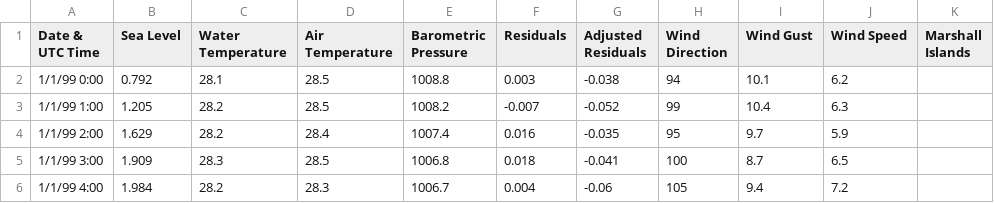
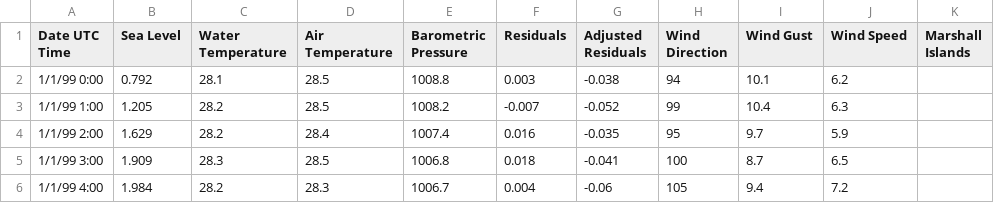
Before and after one commit to liamrooz/enviro_data, a CSV file: Marshall_1999_Edited.csv, drawn as a sheet; only a part is shown.

Commit message:
Add files via upload

```diff
--- a/Marshall_1999_Edited.csv
+++ b/Marshall_1999_Edited.csv
@@ -1,2 +1,2 @@
- Date & UTC Time,Sea Level,Water Temperature,Air Temperature,Barometric Pressure,Residuals,Adjusted Residuals,Wind Direction,Wind Gust,Wind Speed,Marshall Islands
+ Date UTC Time,Sea Level,Water Temperature,Air Temperature,Barometric Pressure,Residuals,Adjusted Residuals,Wind Direction,Wind Gust,Wind Speed,Marshall Islands
 1/1/99 0:00,0.792,28.1,28.5,1008.8,0.003,-0.038,94,10.1,6.2,
```
